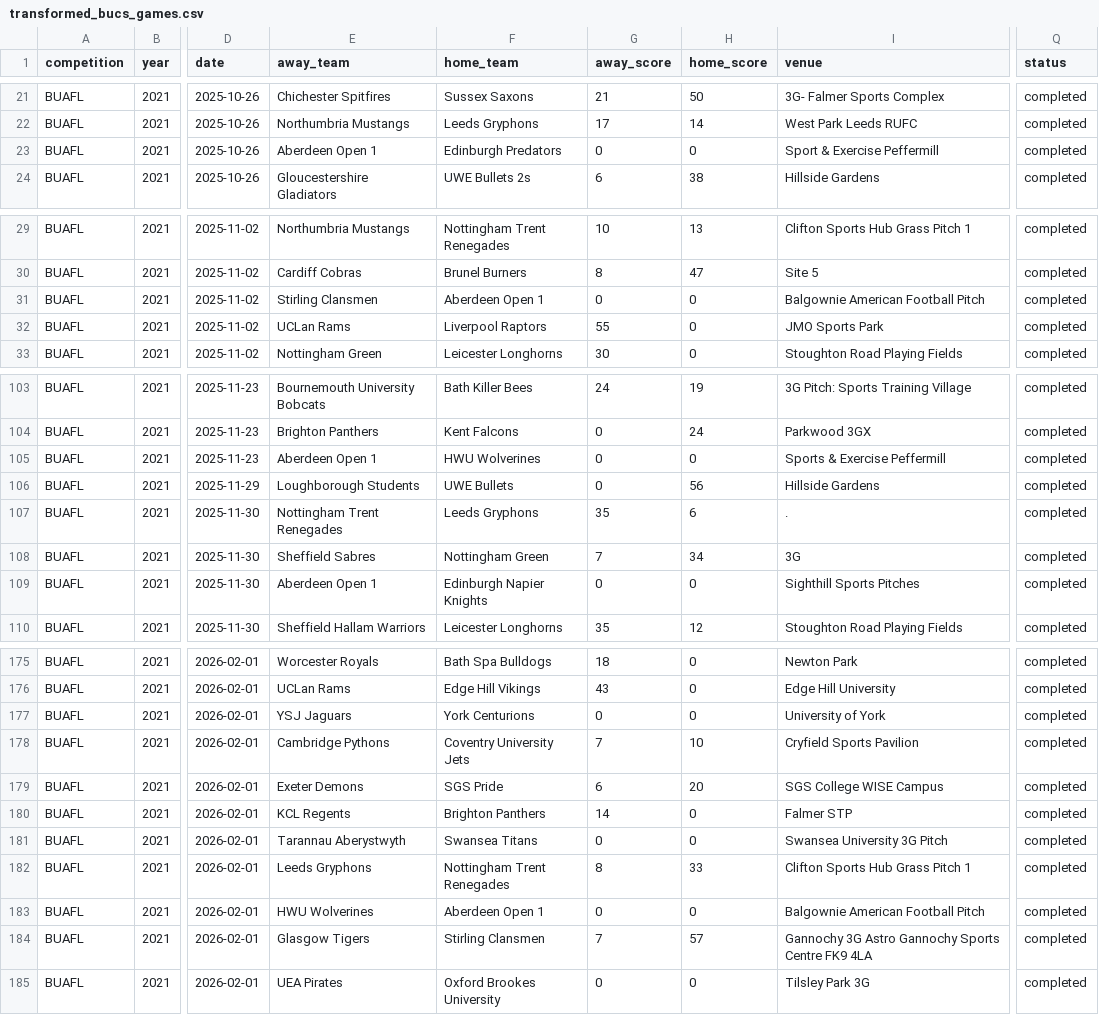
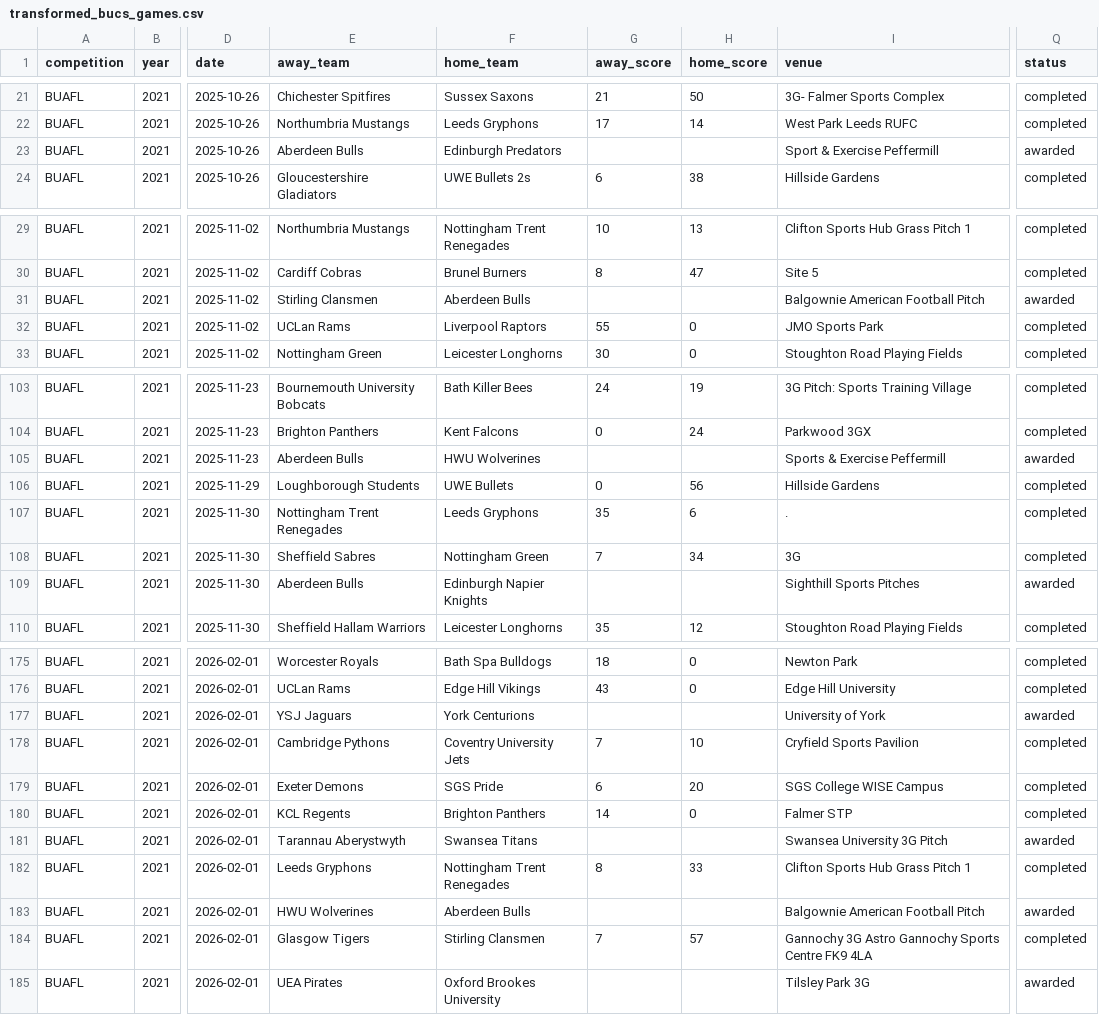
Before and after one commit to brynprice/uk-american-football, a CSV file: data/transformed_bucs_games.csv, drawn as a sheet; only a part is shown, gaps mark what is left out; the diff covers the shown part only; the diff names each change by its address in the sheet, - before the commit and + after, or states it on an @@ line.

Commit message:
feat: notify user of walkover games during bucs transformation

```diff
--- a/data/transformed_bucs_games.csv
+++ b/data/transformed_bucs_games.csv
-E23 (away_team): Aberdeen Open 1
+E23 (away_team): Aberdeen Bulls
-G23 (away_score): 0
+G23 (away_score): (empty)
-H23 (home_score): 0
+H23 (home_score): (empty)
-Q23 (status): completed
+Q23 (status): awarded
-F31 (home_team): Aberdeen Open 1
+F31 (home_team): Aberdeen Bulls
-G31 (away_score): 0
+G31 (away_score): (empty)
-H31 (home_score): 0
+H31 (home_score): (empty)
-Q31 (status): completed
+Q31 (status): awarded
-E105 (away_team): Aberdeen Open 1
+E105 (away_team): Aberdeen Bulls
-G105 (away_score): 0
+G105 (away_score): (empty)
-H105 (home_score): 0
+H105 (home_score): (empty)
-Q105 (status): completed
+Q105 (status): awarded
-E109 (away_team): Aberdeen Open 1
+E109 (away_team): Aberdeen Bulls
-G109 (away_score): 0
+G109 (away_score): (empty)
-H109 (home_score): 0
+H109 (home_score): (empty)
-Q109 (status): completed
+Q109 (status): awarded
-G177 (away_score): 0
+G177 (away_score): (empty)
-H177 (home_score): 0
+H177 (home_score): (empty)
-Q177 (status): completed
+Q177 (status): awarded
-G181 (away_score): 0
+G181 (away_score): (empty)
-H181 (home_score): 0
+H181 (home_score): (empty)
-Q181 (status): completed
+Q181 (status): awarded
-F183 (home_team): Aberdeen Open 1
+F183 (home_team): Aberdeen Bulls
-G183 (away_score): 0
+G183 (away_score): (empty)
-H183 (home_score): 0
+H183 (home_score): (empty)
-Q183 (status): completed
+Q183 (status): awarded
-G185 (away_score): 0
+G185 (away_score): (empty)
-H185 (home_score): 0
+H185 (home_score): (empty)
-Q185 (status): completed
+Q185 (status): awarded
```
Also changed, not shown: 8 edited cells elsewhere in this file, 2 other files.
